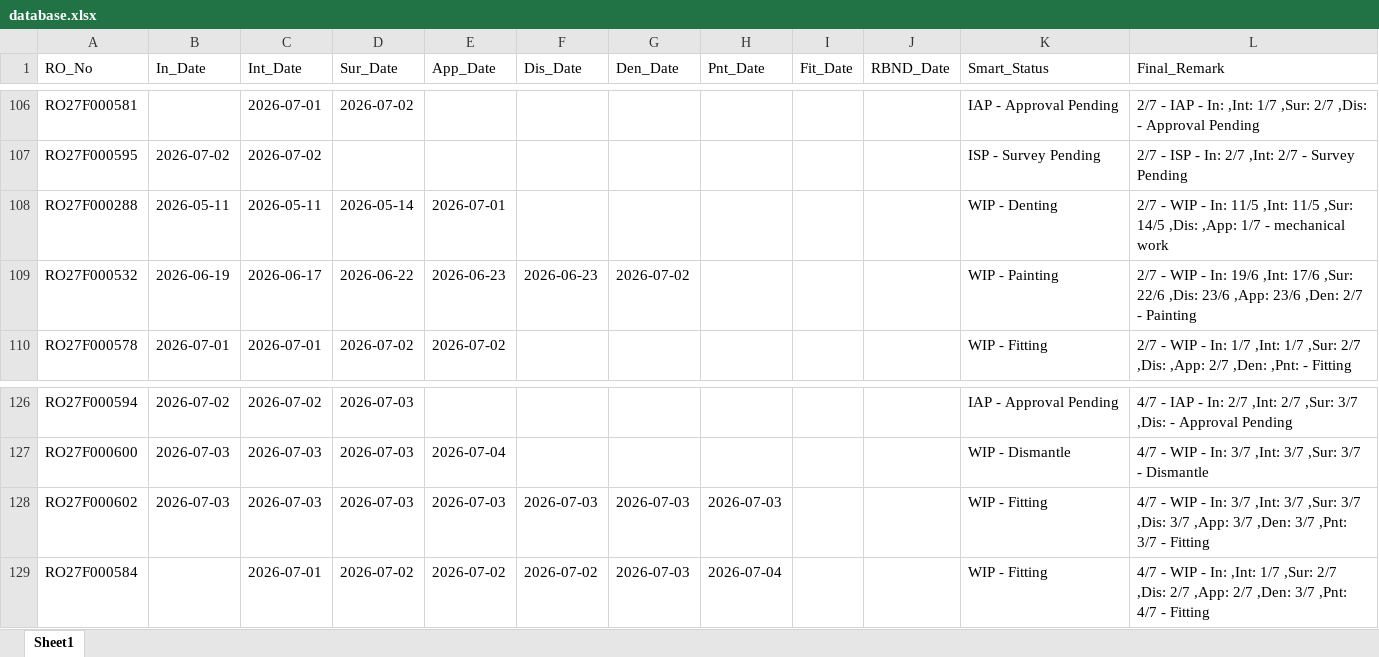
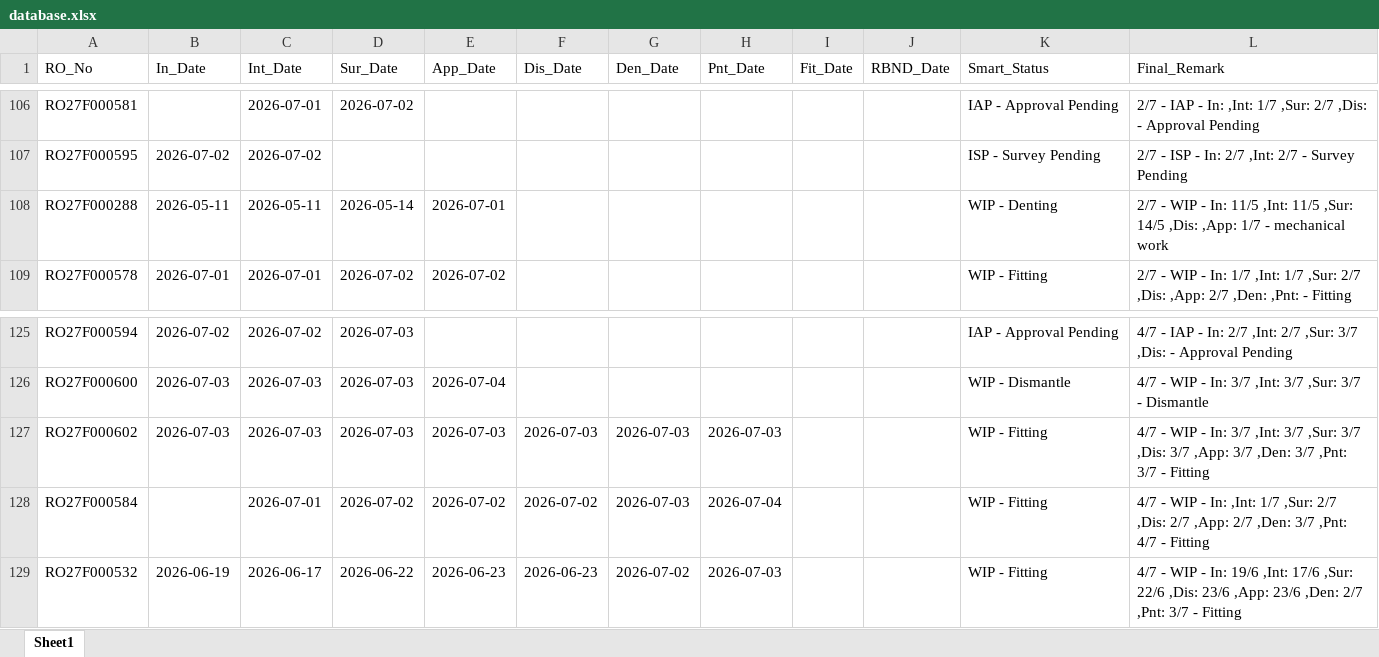
Before and after one commit to mowais05/Remark_update, an Excel workbook: database.xlsx, sheet Sheet1, drawn as a sheet; only a part is shown, gaps mark what is left out; values as stored, in another font and other column widths than the file's, no borders; removed rows and columns are numbered as before the commit, all else as after; the diff names each change by its address in the sheet, - before the commit and + after, or states it on an @@ line.

Commit message:
Update Database

```diff
--- a/database.xlsx (sheet Sheet1)
+++ b/database.xlsx (sheet Sheet1)
-row 109: RO27F000532 | 2026-06-19 | 2026-06-17 | 2026-06-22 | 2026-06-23 | 2026-06-23 | 2026-07-02 |  |  |  | WIP - Painting | 2/7 - WIP - In: 19/6 ,Int: 17/6 ,Sur: 22/6 ,Dis: 23/6 ,App: 23/6 ,Den: 2/7 - Painting
+row 129: RO27F000532 | 2026-06-19 | 2026-06-17 | 2026-06-22 | 2026-06-23 | 2026-06-23 | 2026-07-02 | 2026-07-03 |  |  | WIP - Fitting | 4/7 - WIP - In: 19/6 ,Int: 17/6 ,Sur: 22/6 ,Dis: 23/6 ,App: 23/6 ,Den: 2/7 ,Pnt: 3/7 - Fitting
```
